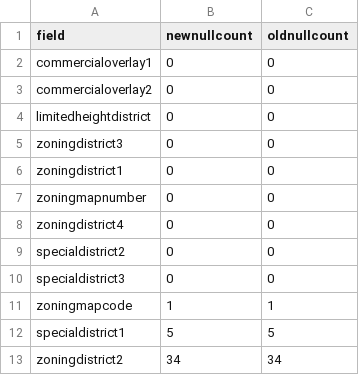
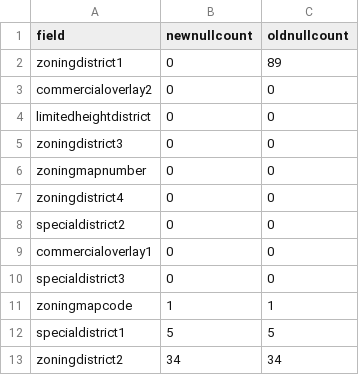
Before and after one commit to NYCPlanning/db-zoningtaxlots, a CSV file: zoningtaxlots_build/output/qc_versioncomparisonnownullcount.csv, drawn as a sheet.

```diff
--- a/zoningtaxlots_build/output/qc_versioncomparisonnownullcount.csv
+++ b/zoningtaxlots_build/output/qc_versioncomparisonnownullcount.csv
@@ -1,3 +1,3 @@
 field,newnullcount,oldnullcount
-commercialoverlay1,0,0
+zoningdistrict1,0,89
 commercialoverlay2,0,0
@@ -5,3 +5,2 @@ limitedheightdistrict,0,0
 zoningdistrict3,0,0
-zoningdistrict1,0,0
 zoningmapnumber,0,0
@@ -9,2 +8,3 @@ zoningdistrict4,0,0
 specialdistrict2,0,0
+commercialoverlay1,0,0
 specialdistrict3,0,0
```
Also changed, not shown: zoningtaxlots_build/output/qc_frequencychanges.csv, zoningtaxlots_build/output/qc_versioncomparison.csv, 9 other files.
